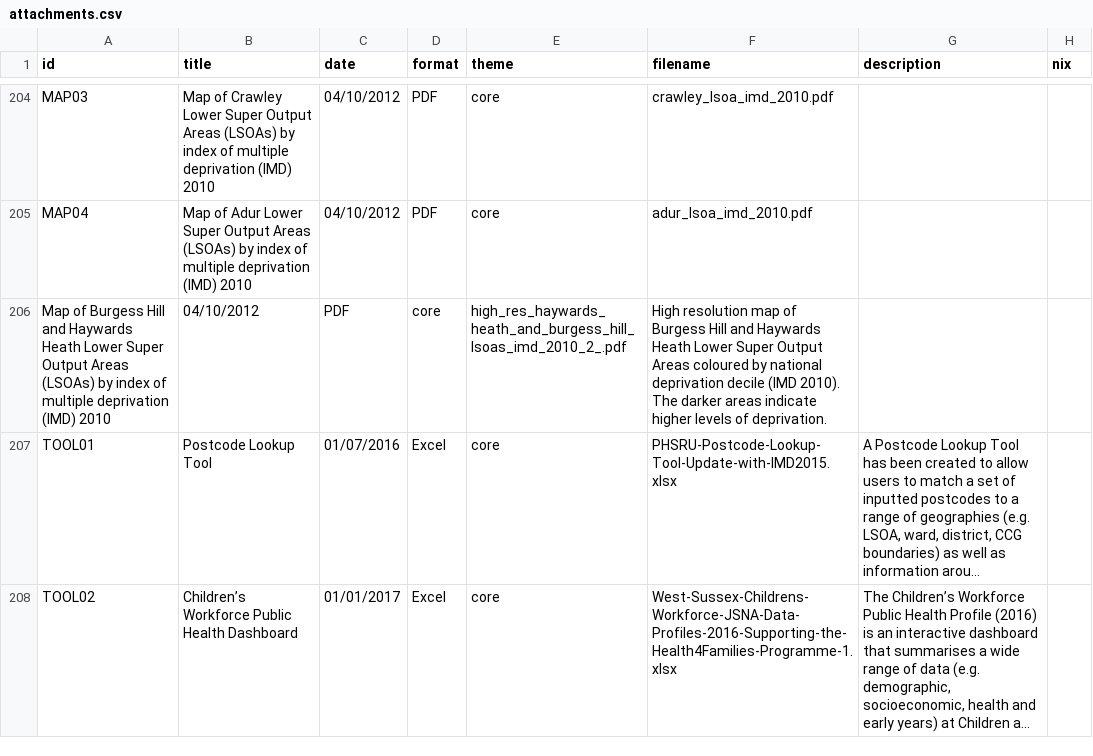
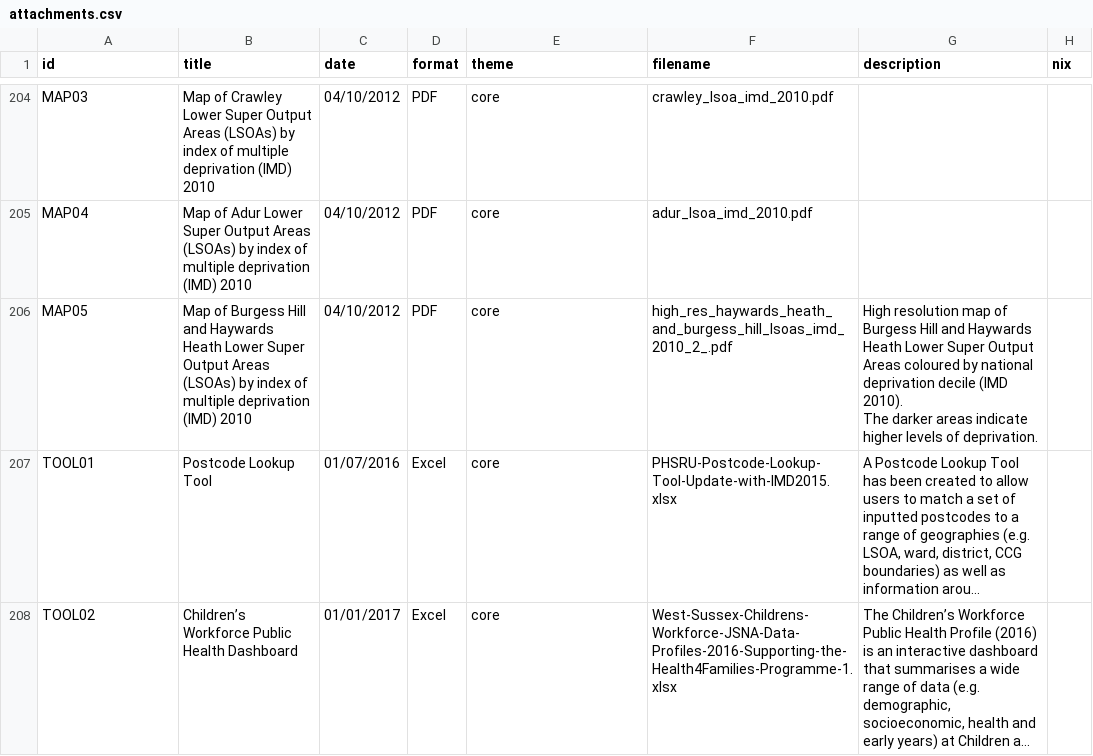
Before and after one commit to WS-JSNA/ws-jsna-netlify, a CSV file: _data/attachments.csv, drawn as a sheet; only a part is shown, gaps mark what is left out; long unchanged cells end in …; removed rows and columns are numbered as before the commit, all else as after; ↵ is a line break in a cell; the diff names each change by its address in the sheet, - before the commit and + after, or states it on an @@ line.

Commit message:
Update attachments.csv
Fixed a broken line for one of the maps

```diff
--- a/_data/attachments.csv
+++ b/_data/attachments.csv
-row 206: Map of Burgess Hill and Haywards Heath Lower Super Output Areas (LSOAs) by index of multiple deprivation (IMD) 2010 | 04/10/2012 | PDF | core | high_res_haywards_heath_and_burgess_hill_lsoas_imd_2010_2_.pdf | High resolution map of Burgess Hill and Haywards Heath Lower Super Output Areas coloured by national deprivation decile (IMD 2010). ↵ The darker areas indicate higher levels of deprivation.
+row 206: MAP05 | Map of Burgess Hill and Haywards Heath Lower Super Output Areas (LSOAs) by index of multiple deprivation (IMD) 2010 | 04/10/2012 | PDF | core | high_res_haywards_heath_and_burgess_hill_lsoas_imd_2010_2_.pdf | High resolution map of Burgess Hill and Haywards Heath Lower Super Output Areas coloured by national deprivation decile (IMD 2010). ↵ The darker areas indicate higher levels of deprivation.
```
